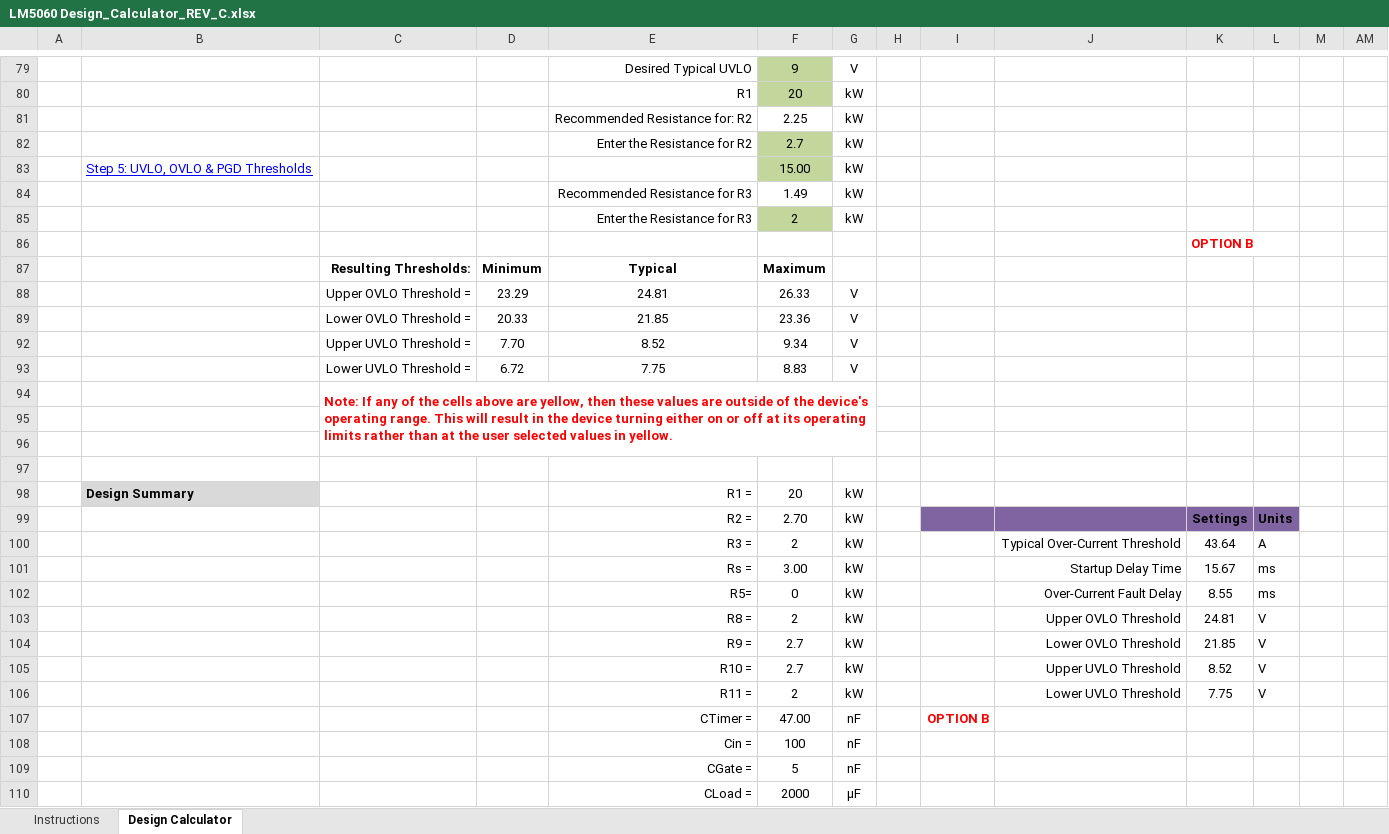
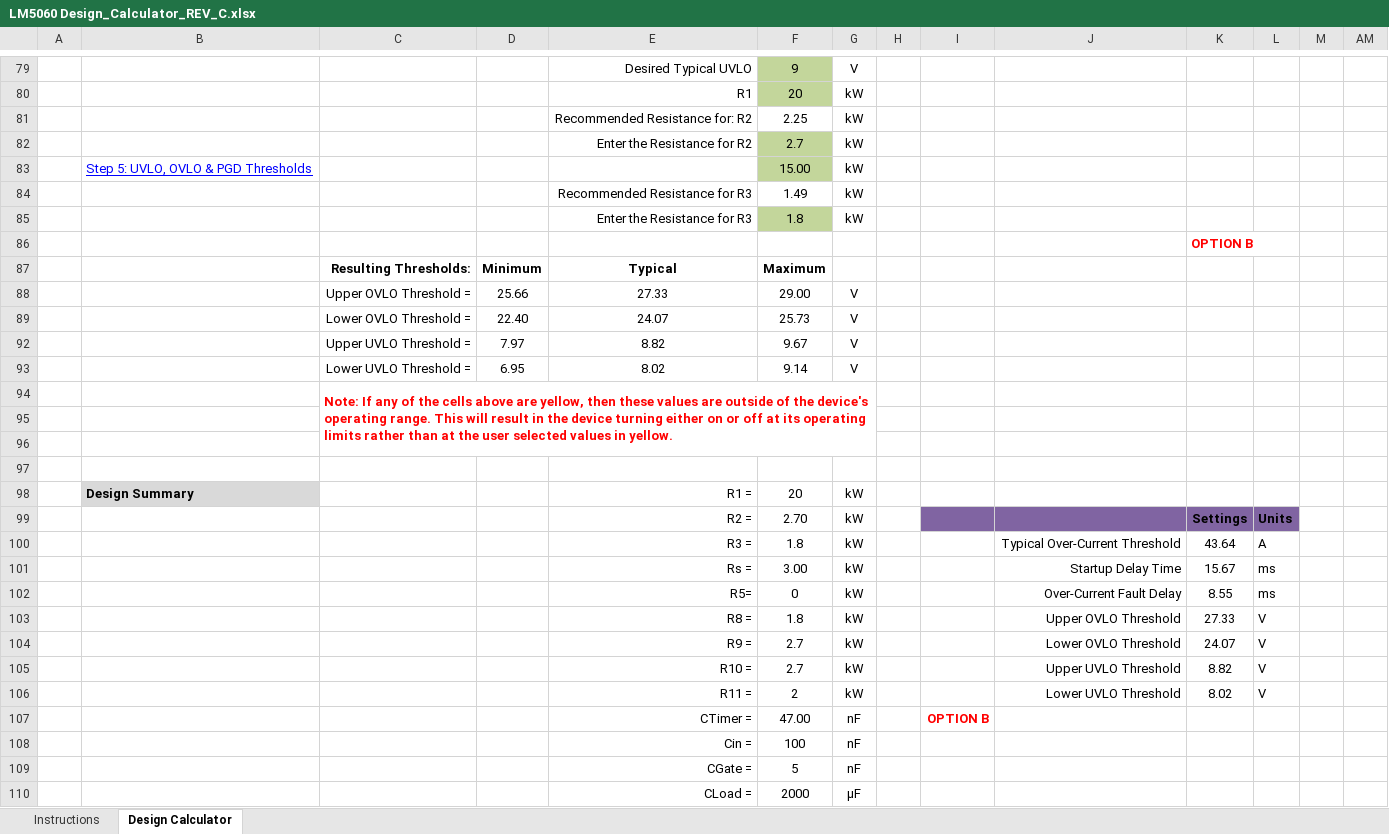
Before and after one commit to Sienci-Labs/SuperLongBoard, an Excel workbook: LM5060 Design_Calculator_REV_C.xlsx, sheet Design Calculator, drawn as a sheet; only a part is shown, gaps mark what is left out; values as stored, in another font and other column widths than the file's, no borders; charts and pictures and conditional formats not drawn; removed rows and columns are numbered as before the commit, all else as after; rows hold the shown columns only; the diff names each change by its address in the sheet, - before the commit and + after, or states it on an @@ line.

```diff
--- a/LM5060 Design_Calculator_REV_C.xlsx (sheet Design Calculator)
+++ b/LM5060 Design_Calculator_REV_C.xlsx (sheet Design Calculator)
-F85: 2
+F85: 1.8
-row 88:  |  | Upper OVLO Threshold = | 23.29 | 24.81 | 26.33 | V
-row 89:  |  | Lower OVLO Threshold = | 20.33 | 21.85 | 23.36 | V
-row 92:  |  | Upper UVLO Threshold = | 7.70 | 8.52 | 9.34 | V
-row 93:  |  | Lower UVLO Threshold = | 6.72 | 7.75 | 8.83 | V
+row 88:  |  | Upper OVLO Threshold = | 25.66 | 27.33 | 29.00 | V
+row 89:  |  | Lower OVLO Threshold = | 22.40 | 24.07 | 25.73 | V
+row 92:  |  | Upper UVLO Threshold = | 7.97 | 8.82 | 9.67 | V
+row 93:  |  | Lower UVLO Threshold = | 6.95 | 8.02 | 9.14 | V
-F100: 2
+F100: 1.8
-F103: 2
+F103: 1.8
-K103: 24.81
+K103: 27.33
-K104: 21.85
+K104: 24.07
-K105: 8.52
+K105: 8.82
-K106: 7.75
+K106: 8.02
```
Also changed, not shown: 6 other files.
